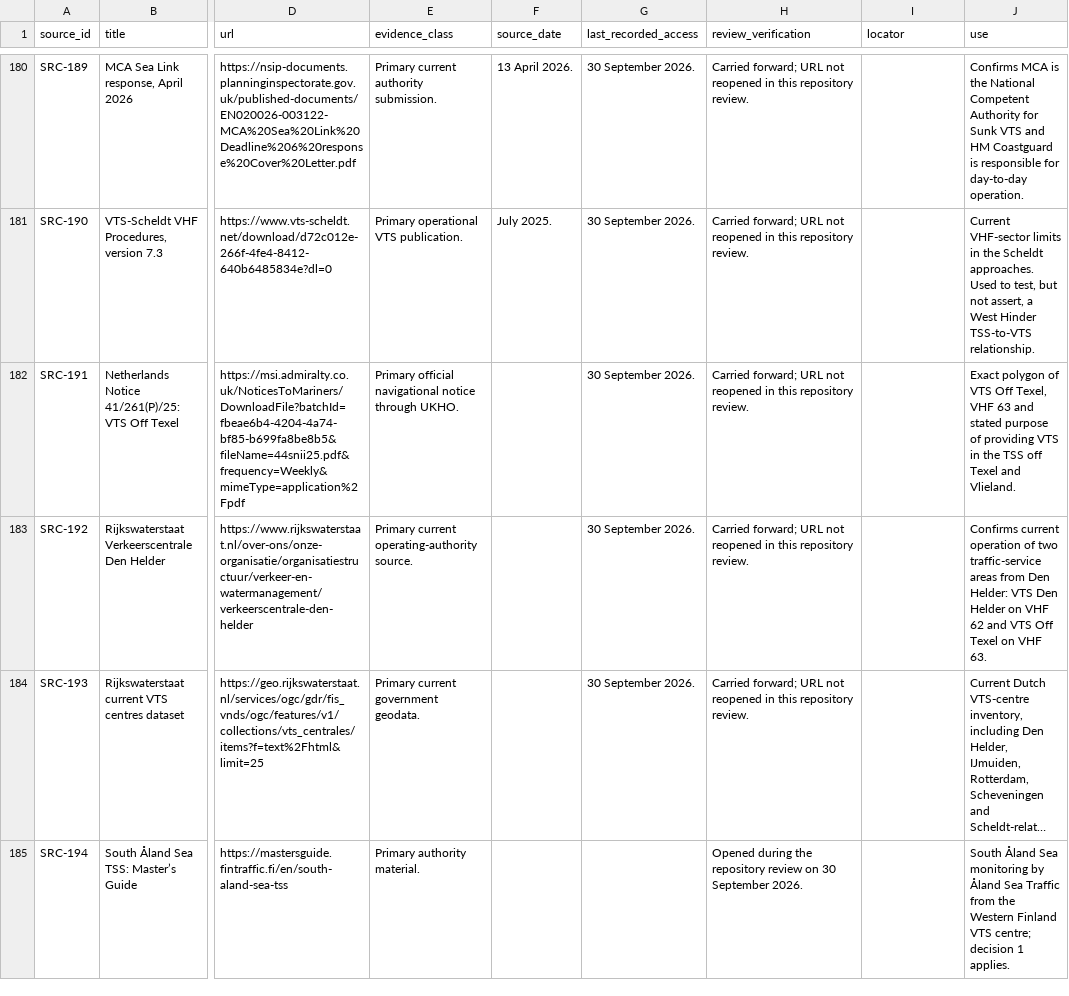
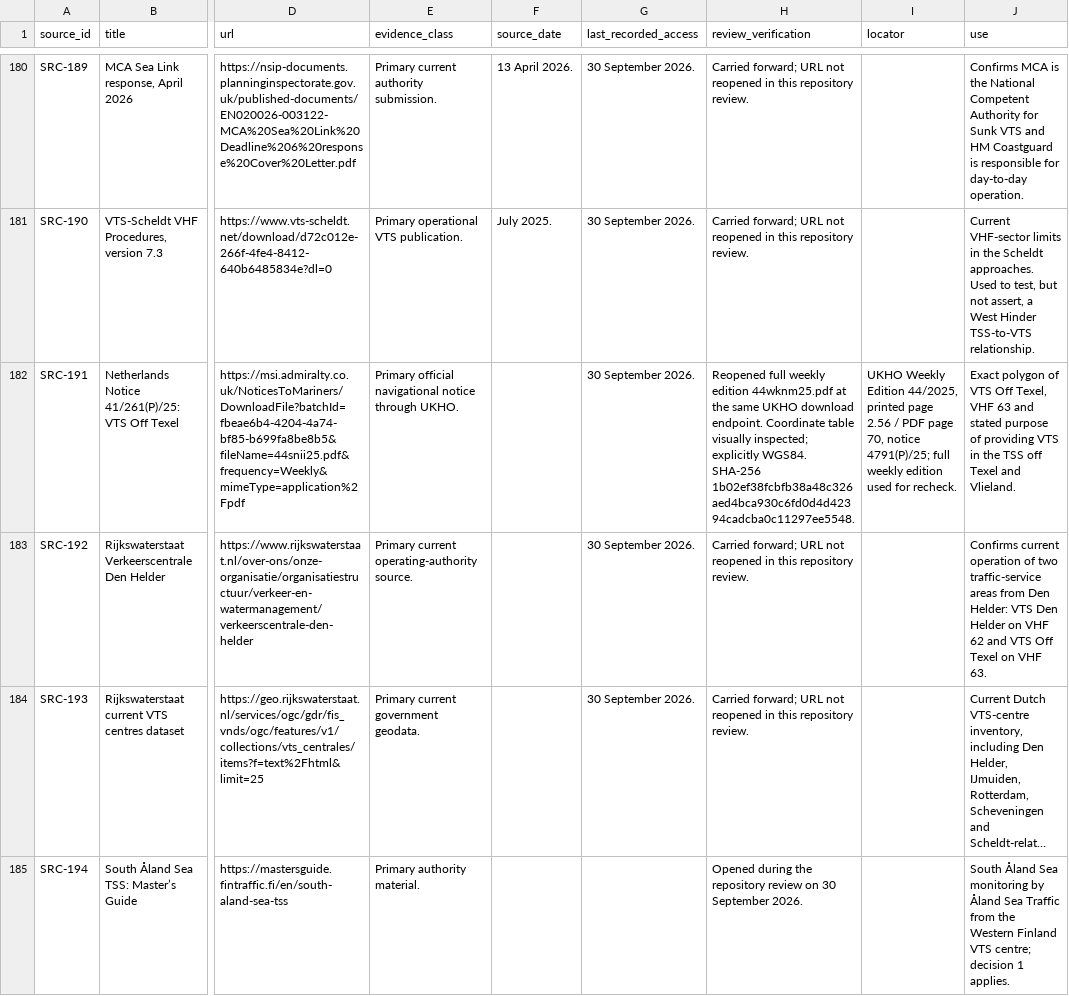
Before and after one commit to GerardP515/Global-VTS, a CSV file: sources/SOURCE_REGISTER.csv, drawn as a sheet; only a part is shown, gaps mark what is left out; long unchanged cells end in …; the diff covers the shown part only; the diff names each change by its address in the sheet, - before the commit and + after, or states it on an @@ line.

```diff
--- a/sources/SOURCE_REGISTER.csv
+++ b/sources/SOURCE_REGISTER.csv
-H182 (review_verification): Carried forward; URL not reopened in this repository review.
+H182 (review_verification): Reopened full weekly edition 44wknm25.pdf at the same UKHO download endpoint. Coordinate table visually inspected; explicitly WGS84. SHA-256 1b02ef38fcbfb38a48c326aed4bca930c6fd0d4d42394cadcba0c11297ee5548.
-I182 (locator): (empty)
+I182 (locator): UKHO Weekly Edition 44/2025, printed page 2.56 / PDF page 70, notice 4791(P)/25; full weekly edition used for recheck.
```
Also changed, not shown: 12 edited cells elsewhere in this file, data/current/Batch_Status.csv, data/current/Research_Gaps.csv, 29 other files.
